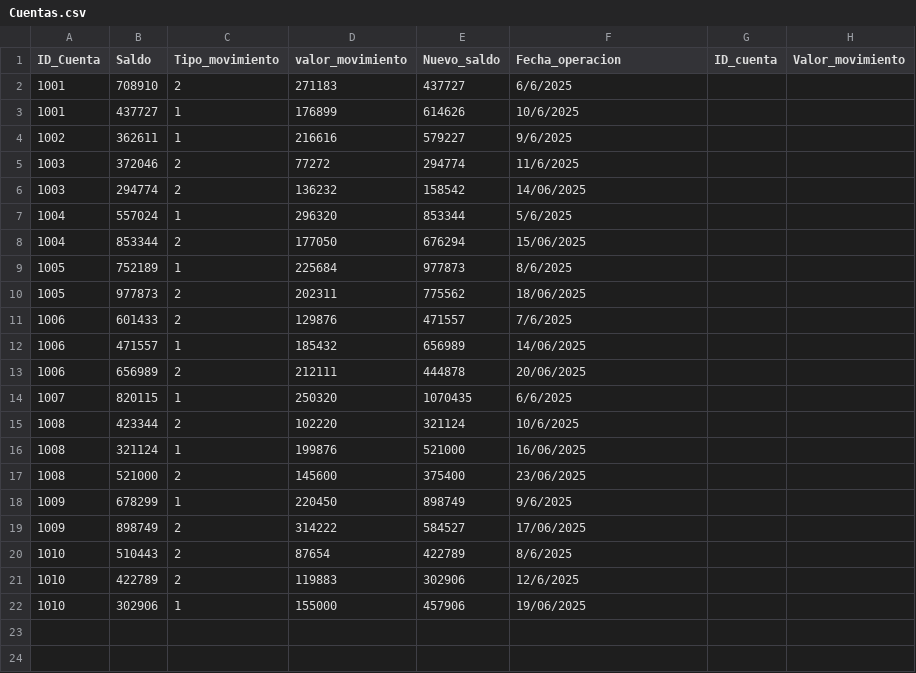
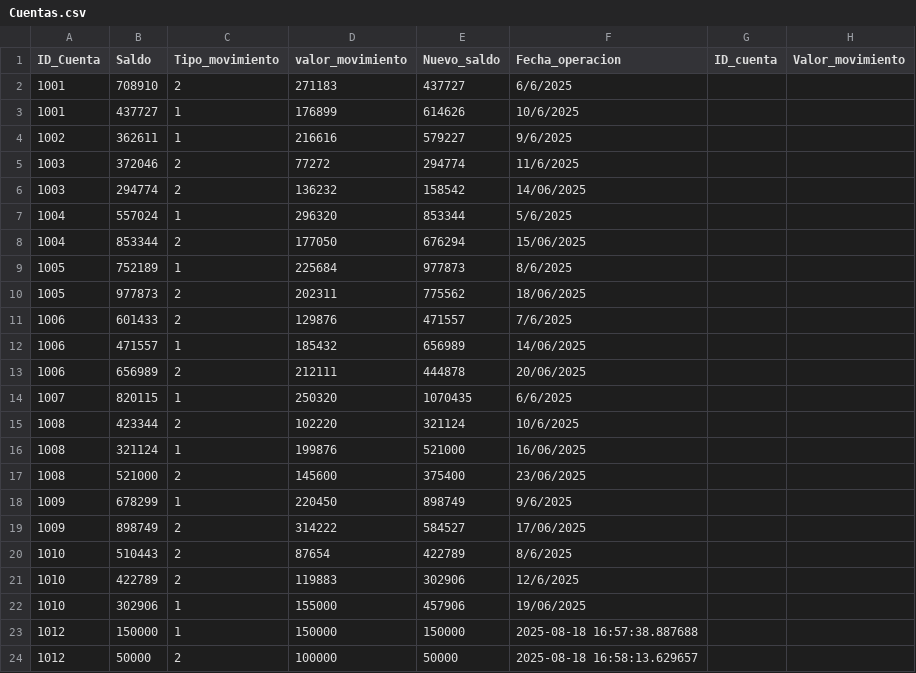
Before and after one commit to jherrera-cab/Proyecto-cajero-Universidad, a CSV file: data/Cuentas.csv, drawn as a sheet; the diff names each change by its address in the sheet, - before the commit and + after, or states it on an @@ line.

```diff
--- a/data/Cuentas.csv
+++ b/data/Cuentas.csv
+row 23: 1012 | 150000 | 1 | 150000 | 150000 | 2025-08-18 16:57:38.887688
+row 24: 1012 | 50000 | 2 | 100000 | 50000 | 2025-08-18 16:58:13.629657
```
Also changed, not shown: data/Clientes.csv, 2 other files.
